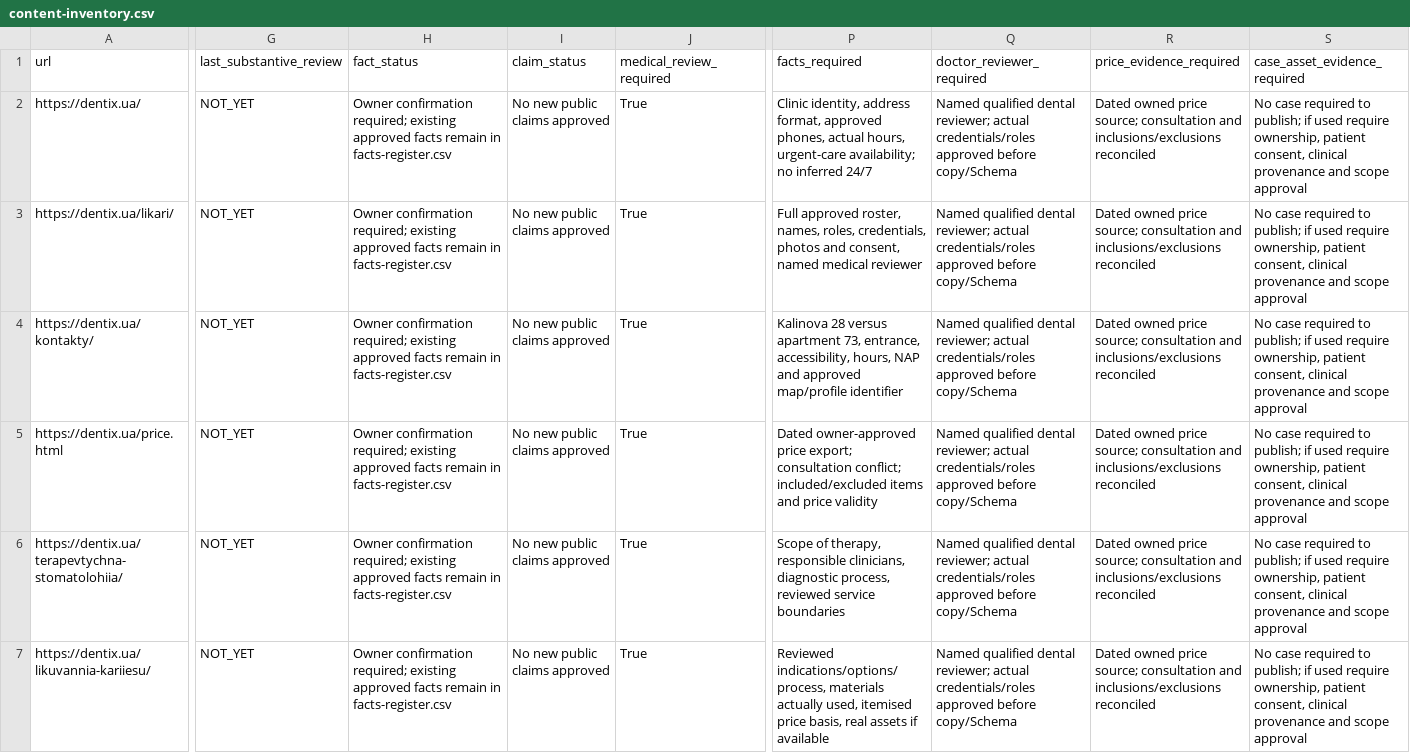
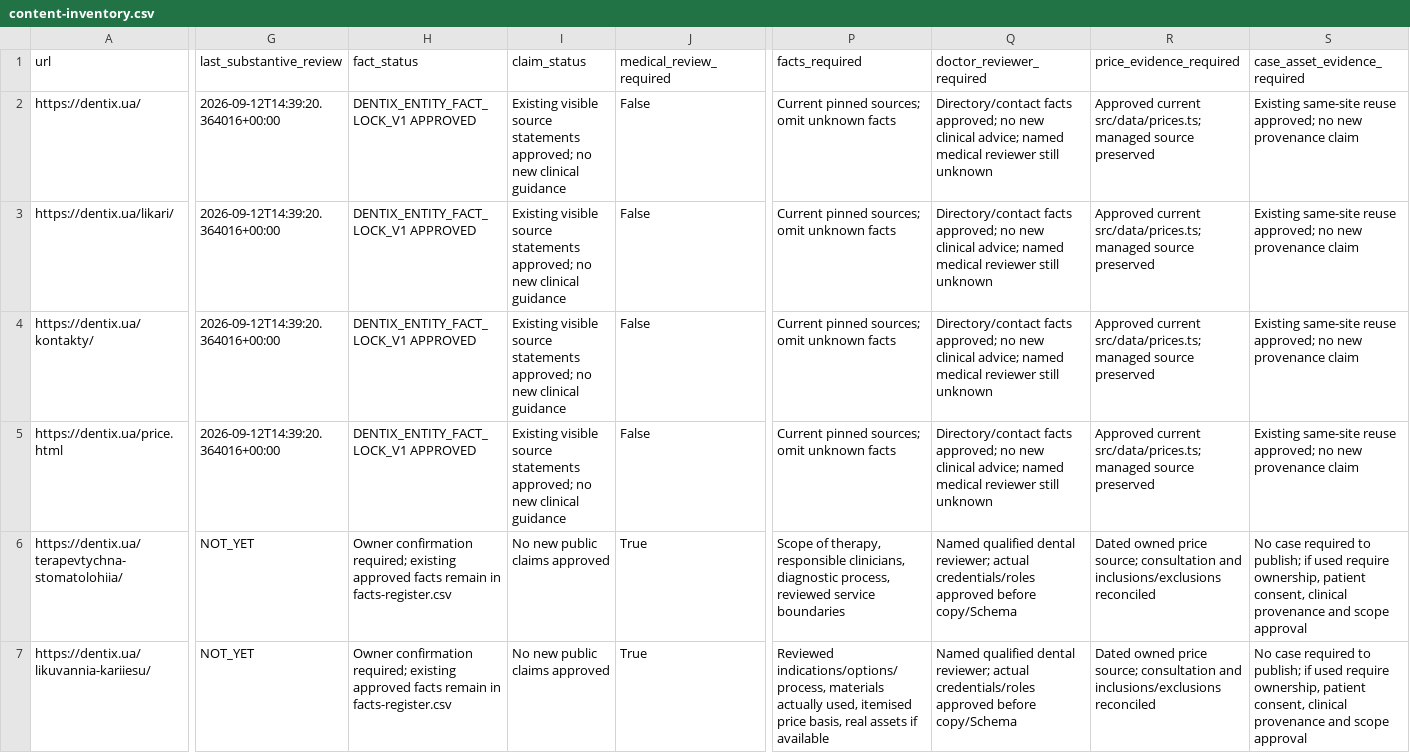
Before and after one commit to optidigitalagent/dentix-booking-demo, a CSV file: .seo/content-inventory.csv, drawn as a sheet; only a part is shown, gaps mark what is left out; the diff covers the shown part only; the diff names each change by its address in the sheet, - before the commit and + after, or states it on an @@ line.

```diff
--- a/.seo/content-inventory.csv
+++ b/.seo/content-inventory.csv
-G2:G5 (last_substantive_review): NOT_YET
+G2:G5 (last_substantive_review): 2026-09-12T14:39:20.364016+00:00
-H2:H5 (fact_status): Owner confirmation required; existing approved facts remain in facts-register.csv
+H2:H5 (fact_status): DENTIX_ENTITY_FACT_LOCK_V1 APPROVED
-I2:I5 (claim_status): No new public claims approved
+I2:I5 (claim_status): Existing visible source statements approved; no new clinical guidance
-J2:J5 (medical_review_required): True
+J2:J5 (medical_review_required): False
-P2 (facts_required): Clinic identity, address format, approved phones, actual hours, urgent-care availability; no inferred 24/7
+P2 (facts_required): Current pinned sources; omit unknown facts
-Q2:Q5 (doctor_reviewer_required): Named qualified dental reviewer; actual credentials/roles approved before copy/Schema
+Q2:Q5 (doctor_reviewer_required): Directory/contact facts approved; no new clinical advice; named medical reviewer still unknown
-R2:R5 (price_evidence_required): Dated owned price source; consultation and inclusions/exclusions reconciled
+R2:R5 (price_evidence_required): Approved current src/data/prices.ts; managed source preserved
-S2:S5 (case_asset_evidence_required): No case required to publish; if used require ownership, patient consent, clinical provenance and scope approval
+S2:S5 (case_asset_evidence_required): Existing same-site reuse approved; no new provenance claim
-P3 (facts_required): Full approved roster, names, roles, credentials, photos and consent, named medical reviewer
+P3 (facts_required): Current pinned sources; omit unknown facts
-P4 (facts_required): Kalinova 28 versus apartment 73, entrance, accessibility, hours, NAP and approved map/profile identifier
+P4 (facts_required): Current pinned sources; omit unknown facts
-P5 (facts_required): Dated owner-approved price export; consultation conflict; included/excluded items and price validity
+P5 (facts_required): Current pinned sources; omit unknown facts
```
Also changed, not shown: 20 edited cells elsewhere in this file, .seo/backlog.csv, .seo/citation-readiness-audit.csv, 40 other files.
